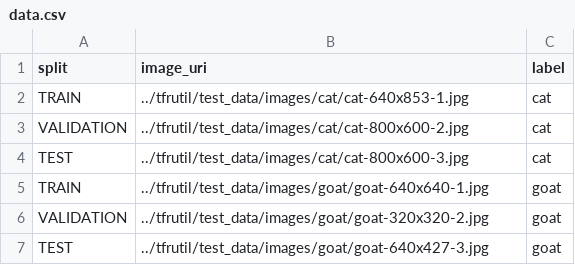
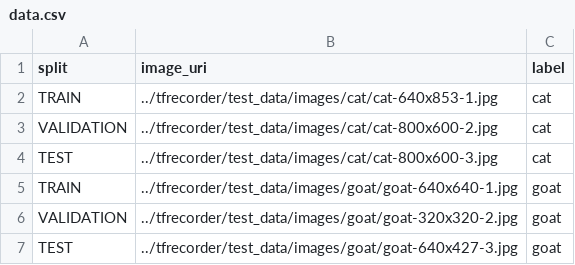
Before and after one commit to google/tensorflow-recorder, a CSV file: samples/data.csv, drawn as a sheet.

```diff
--- a/samples/data.csv
+++ b/samples/data.csv
@@ -1,7 +1,7 @@
 split,image_uri,label
-TRAIN,../tfrutil/test_data/images/cat/cat-640x853-1.jpg,cat
-VALIDATION,../tfrutil/test_data/images/cat/cat-800x600-2.jpg,cat
-TEST,../tfrutil/test_data/images/cat/cat-800x600-3.jpg,cat
-TRAIN,../tfrutil/test_data/images/goat/goat-640x640-1.jpg,goat
-VALIDATION,../tfrutil/test_data/images/goat/goat-320x320-2.jpg,goat
-TEST,../tfrutil/test_data/images/goat/goat-640x427-3.jpg,goat
+TRAIN,../tfrecorder/test_data/images/cat/cat-640x853-1.jpg,cat
+VALIDATION,../tfrecorder/test_data/images/cat/cat-800x600-2.jpg,cat
+TEST,../tfrecorder/test_data/images/cat/cat-800x600-3.jpg,cat
+TRAIN,../tfrecorder/test_data/images/goat/goat-640x640-1.jpg,goat
+VALIDATION,../tfrecorder/test_data/images/goat/goat-320x320-2.jpg,goat
+TEST,../tfrecorder/test_data/images/goat/goat-640x427-3.jpg,goat
```
Also changed, not shown: 2 other files.
